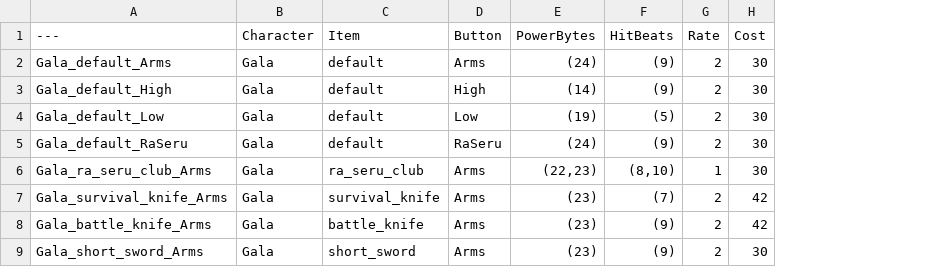
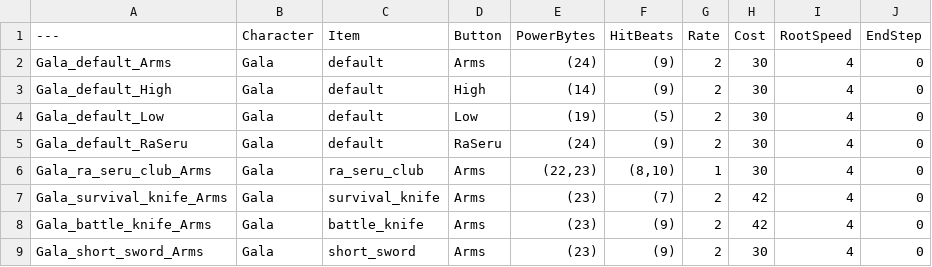
Before and after one commit to lixstudiosgames/JRPGFramework, a CSV file: Docs/Data/DT_HeroSwings.csv, drawn as a sheet; only a part is shown; the diff names each change by its address in the sheet, - before the commit and + after, or states it on an @@ line.

Commit message:
feat: battle movement 1c - root speed and end step from the disc for every clip; reach clamp and fixed knockback replaced (Battle phase 5)
- Data: RootSpeed (+0x0C) and EndStep (+0x0E) per clip, exported by generate_enemy_actions_csv.py (monster_block.py) to
  DT_EnemyActions and by generate_hero_battle_csv.py to DT_HeroSwings, DT_ArtHits and six reaction pairs on DT_HeroReactions;
  CSVs regenerated from the disc (old columns unchanged). Slash Kick is -7 / +534.
- Pawn: BeginClipMotion on every reaction and step clip; UpdateRootMotion each frame (negative always, positive only while the
  target's body is out of reach, up to the edge); the end step is walked over the crossfade at the natural end and pro-rated on a
  cut, never for a body that died. SettleIntoIdle loses the reach clamp (closes bug 30); the fixed knockback and the pose-centroid
  end step remain only for clips without data. Monster walk speed from its tag-1 row; arrival shove only on the six tag-0x20
  walk chains. bUseClipMotion switches it off.
- Docs: step-1c notes and the tables to re-import.

```diff
--- a/Docs/Data/DT_HeroSwings.csv
+++ b/Docs/Data/DT_HeroSwings.csv
+column I (RootSpeed), rows 2-9: all 4
+column J (EndStep), rows 2-9: all 0
```
Also changed, not shown: Docs/Data/DT_ArtHits.csv, Docs/Data/DT_HeroReactions.csv, 9 other files.
